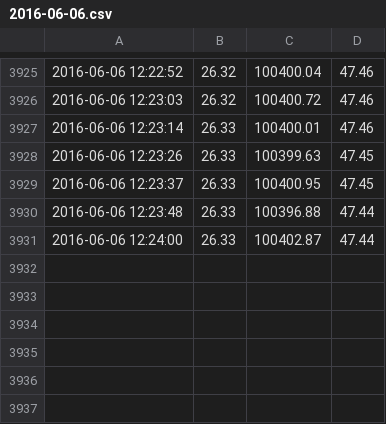
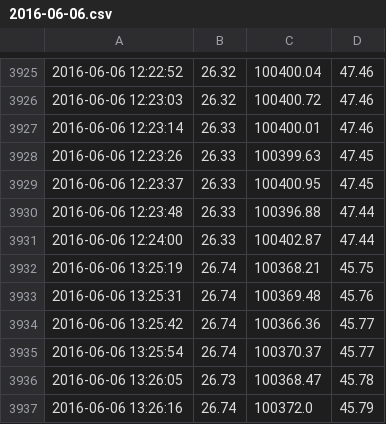
Before and after one commit to tristancalderbank/qdg-pi-web, a CSV file: data/master/sensor_1/2016-06-06.csv, drawn as a sheet; only a part is shown, gaps mark what is left out; the diff names each change by its address in the sheet, - before the commit and + after, or states it on an @@ line.

```diff
--- a/data/master/sensor_1/2016-06-06.csv
+++ b/data/master/sensor_1/2016-06-06.csv
+row 3932: 2016-06-06 13:25:19 | 26.74 | 100368.21 | 45.75
+row 3933: 2016-06-06 13:25:31 | 26.74 | 100369.48 | 45.76
+row 3934: 2016-06-06 13:25:42 | 26.74 | 100366.36 | 45.77
+row 3935: 2016-06-06 13:25:54 | 26.74 | 100370.37 | 45.77
+row 3936: 2016-06-06 13:26:05 | 26.73 | 100368.47 | 45.78
+row 3937: 2016-06-06 13:26:16 | 26.74 | 100372.0 | 45.79
```
Also changed, not shown: data/master/sensor_0/2016-06-06.csv, data/master/sensor_2/2016-06-06.csv, 39 other files.
